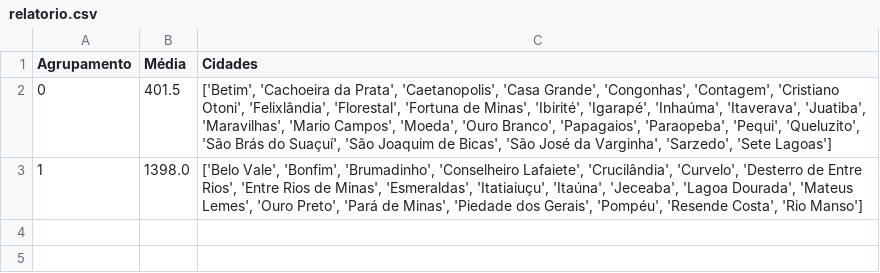
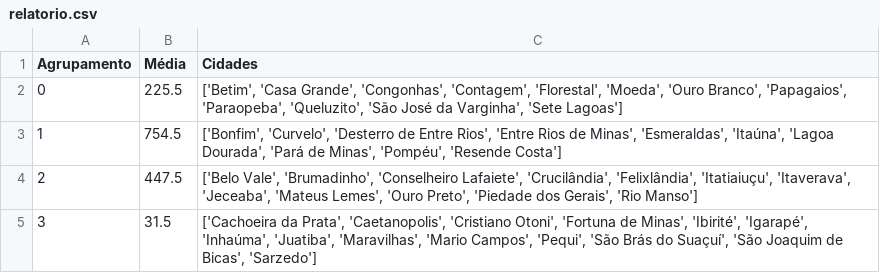
Before and after one commit to TavaresCarlos/TerrainIntelGIS, a CSV file: sistema/backend/flaskr/relatorio.csv, drawn as a sheet.

```diff
--- a/sistema/backend/flaskr/relatorio.csv
+++ b/sistema/backend/flaskr/relatorio.csv
@@ -1,3 +1,5 @@
 Agrupamento,Média,Cidades
-0,401.5,"['Betim', 'Cachoeira da Prata', 'Caetanopolis', 'Casa Grande', 'Congonhas', 'Contagem', 'Cristiano Otoni', 'Felixlândia', 'Florestal', 'Fortuna de Minas', 'Ibirité', 'Igarapé', 'Inhaúma', 'Itaverava', 'Juatiba', 'Maravilhas', 'Mario Campos', 'Moeda', 'Ouro Branco', 'Papagaios', 'Paraopeba', 'Pequi', 'Queluzito', 'São Brás do Suaçuí', 'São Joaquim de Bicas', 'São José da Varginha', 'Sarzedo', 'Sete Lagoas']"
-1,1398.0,"['Belo Vale', 'Bonfim', 'Brumadinho', 'Conselheiro Lafaiete', 'Crucilândia', 'Curvelo', 'Desterro de Entre Rios', 'Entre Rios de Minas', 'Esmeraldas', 'Itatiaiuçu', 'Itaúna', 'Jeceaba', 'Lagoa Dourada', 'Mateus Lemes', 'Ouro Preto', 'Pará de Minas', 'Piedade dos Gerais', 'Pompéu', 'Resende Costa', 'Rio Manso']"
+0,225.5,"['Betim', 'Casa Grande', 'Congonhas', 'Contagem', 'Florestal', 'Moeda', 'Ouro Branco', 'Papagaios', 'Paraopeba', 'Queluzito', 'São José da Varginha', 'Sete Lagoas']"
+1,754.5,"['Bonfim', 'Curvelo', 'Desterro de Entre Rios', 'Entre Rios de Minas', 'Esmeraldas', 'Itaúna', 'Lagoa Dourada', 'Pará de Minas', 'Pompéu', 'Resende Costa']"
+2,447.5,"['Belo Vale', 'Brumadinho', 'Conselheiro Lafaiete', 'Crucilândia', 'Felixlândia', 'Itatiaiuçu', 'Itaverava', 'Jeceaba', 'Mateus Lemes', 'Ouro Preto', 'Piedade dos Gerais', 'Rio Manso']"
+3,31.5,"['Cachoeira da Prata', 'Caetanopolis', 'Cristiano Otoni', 'Fortuna de Minas', 'Ibirité', 'Igarapé', 'Inhaúma', 'Juatiba', 'Maravilhas', 'Mario Campos', 'Pequi', 'São Brás do Suaçuí', 'São Joaquim de Bicas', 'Sarzedo']"
```
Also changed, not shown: 6 other files.
